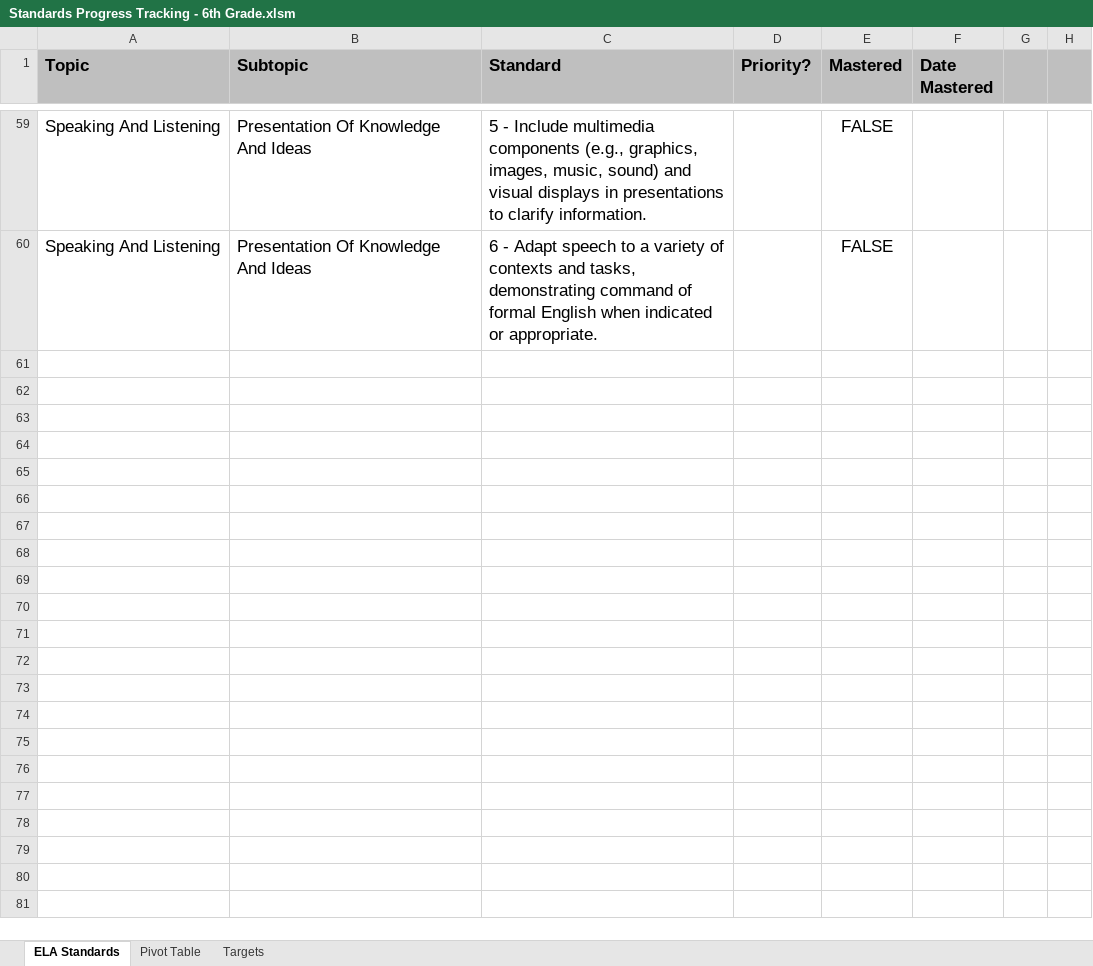
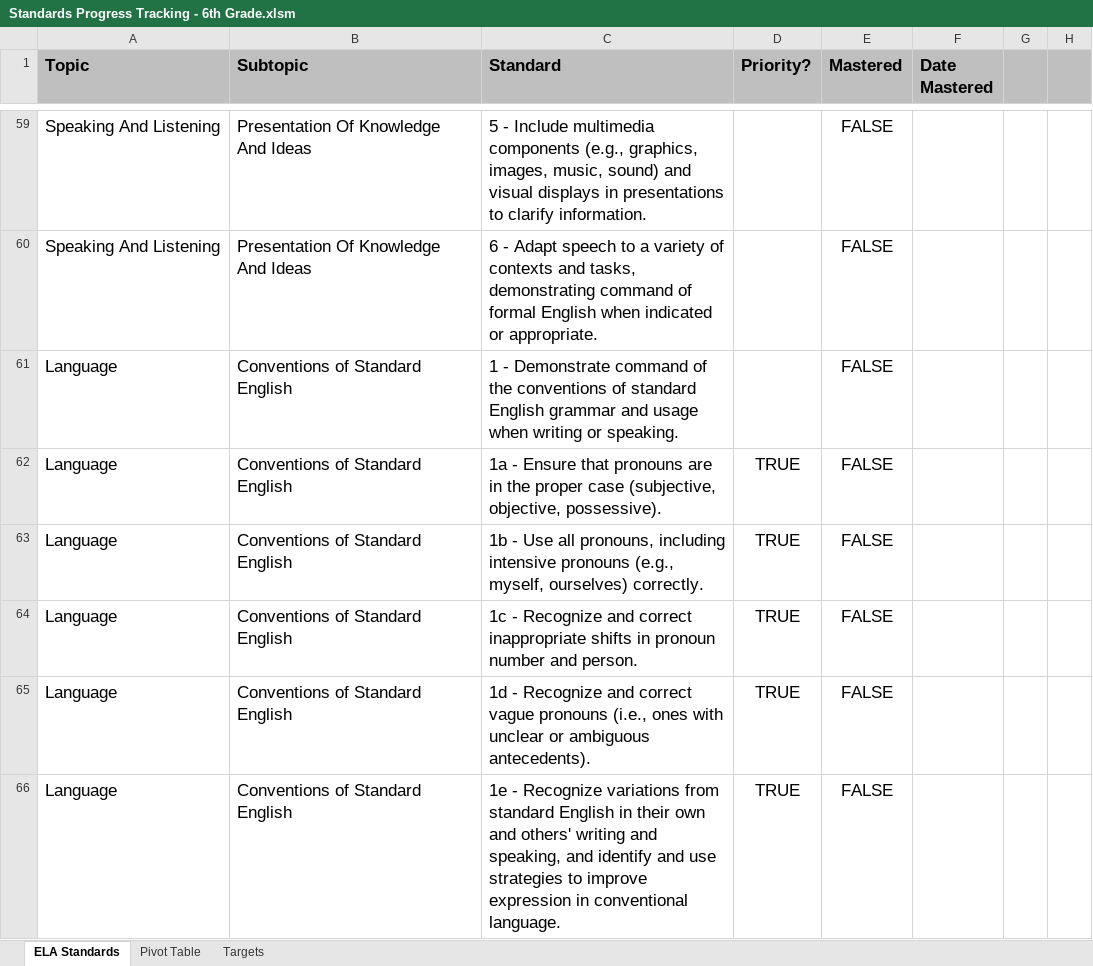
Before and after one commit to Kenner82/CA_State_Standards_Progress_Tracking, an Excel workbook: Standards Progress Tracking - 6th Grade.xlsm, sheet ELA Standards, drawn as a sheet; only a part is shown, gaps mark what is left out; values as stored, in another font and other column widths than the file's, no borders; charts and pictures and conditional formats not drawn; the diff covers the shown part only; the diff names each change by its address in the sheet, - before the commit and + after, or states it on an @@ line.

Commit message:
add language standards

```diff
--- a/Standards Progress Tracking - 6th Grade.xlsm (sheet ELA Standards)
+++ b/Standards Progress Tracking - 6th Grade.xlsm (sheet ELA Standards)
+row 61: Language | Conventions of Standard English | 1 - Demonstrate command of the conventions of standard English grammar and usage when writing or speaking. |  | FALSE
+row 62: Language | Conventions of Standard English | 1a - Ensure that pronouns are in the proper case (subjective, objective, possessive). | TRUE | FALSE
+row 63: Language | Conventions of Standard English | 1b - Use all pronouns, including intensive pronouns (e.g., myself, ourselves) correctly. | TRUE | FALSE
+row 64: Language | Conventions of Standard English | 1c - Recognize and correct inappropriate shifts in pronoun number and person. | TRUE | FALSE
+row 65: Language | Conventions of Standard English | 1d - Recognize and correct vague pronouns (i.e., ones with unclear or ambiguous antecedents). | TRUE | FALSE
+row 66: Language | Conventions of Standard English | 1e - Recognize variations from standard English in their own and others' writing and speaking, and identify and use strategies to improve expression in conventional language. | TRUE | FALSE
```
Also changed, not shown: 16 added rows and 2 edited cells elsewhere in this sheet, sheet Pivot Table, sheet Targets.
